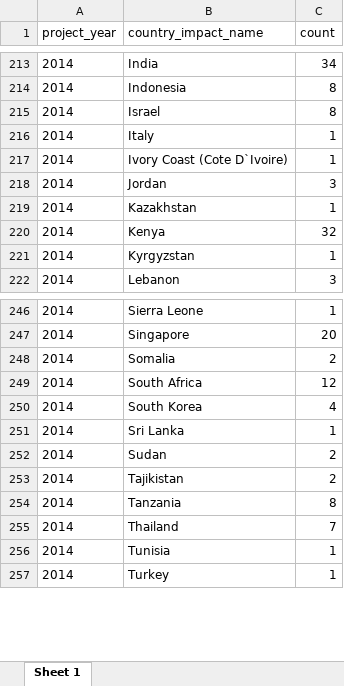
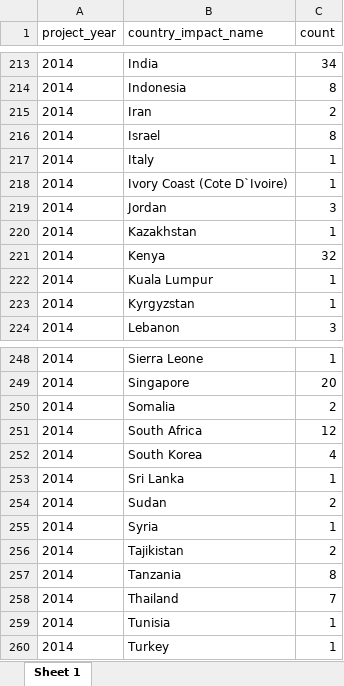
Before and after one commit to DataKind-SG/un-women-proj-inspire, an Excel workbook: data/06 impact country numbers per year per country.xlsx, sheet Sheet 1, drawn as a sheet; only a part is shown, gaps mark what is left out; values as stored, in another font and other column widths than the file's, no borders; the diff covers the shown part only; the diff names each change by its address in the sheet, - before the commit and + after, or states it on an @@ line.

```diff
--- a/data/06 impact country numbers per year per country.xlsx (sheet Sheet 1)
+++ b/data/06 impact country numbers per year per country.xlsx (sheet Sheet 1)
+row 215: 2014 | Iran | 2
+row 222: 2014 | Kuala Lumpur | 1
+row 255: 2014 | Syria | 1
```
Also changed, not shown: 55 added rows elsewhere in this sheet, data/01 application country names per year.xlsx, data/02 impact country names per year.xlsx, 5 other files.
